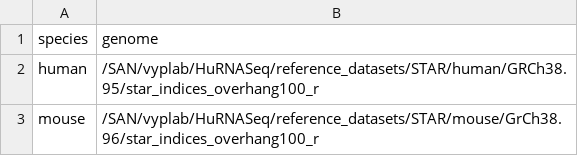
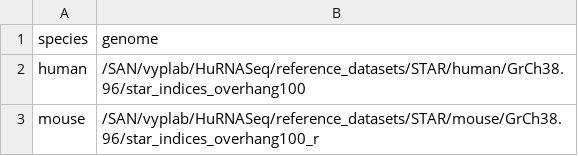
Before and after one commit to frattalab/rna_seq_snakemake, a CSV file: config/star_genomes_species.csv, drawn as a sheet.

```diff
--- a/config/star_genomes_species.csv
+++ b/config/star_genomes_species.csv
@@ -1,3 +1,3 @@
 species,genome
-human,/SAN/vyplab/HuRNASeq/reference_datasets/STAR/human/GRCh38.95/star_indices_overhang100_r
+human,/SAN/vyplab/HuRNASeq/reference_datasets/STAR/human/GrCh38.96/star_indices_overhang100
 mouse,/SAN/vyplab/HuRNASeq/reference_datasets/STAR/mouse/GrCh38.96/star_indices_overhang100_r
```
Also changed, not shown: 4 other files.
